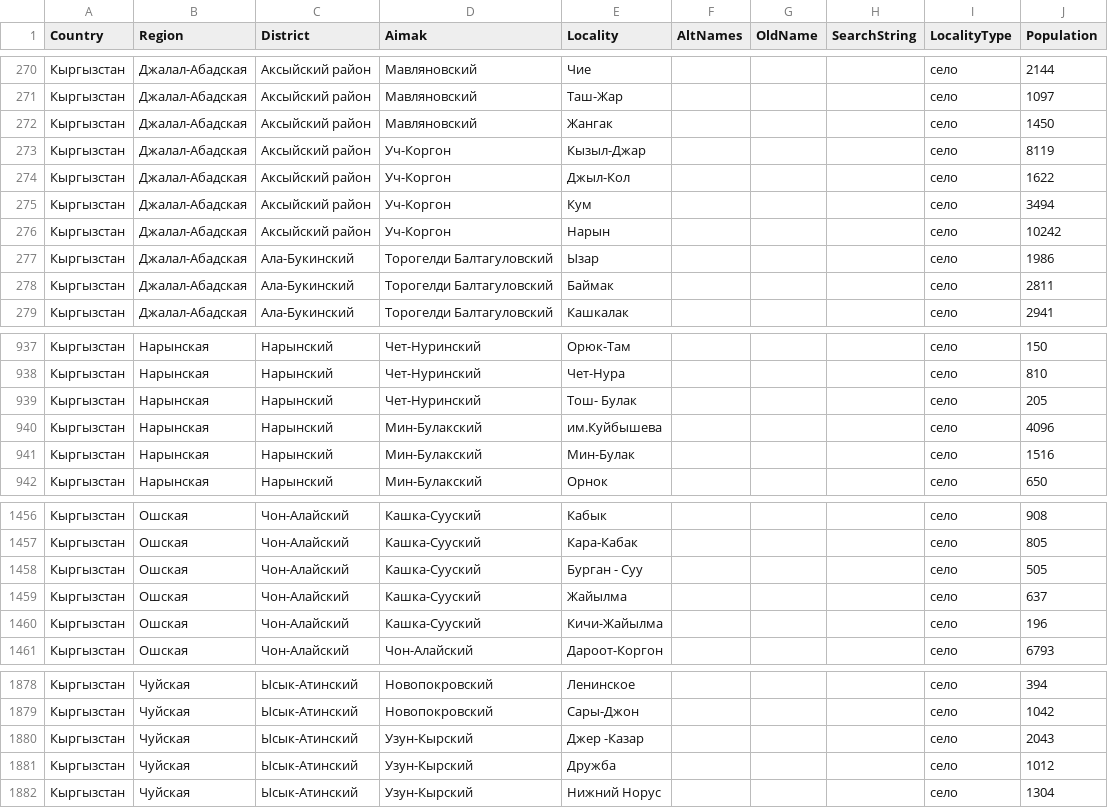
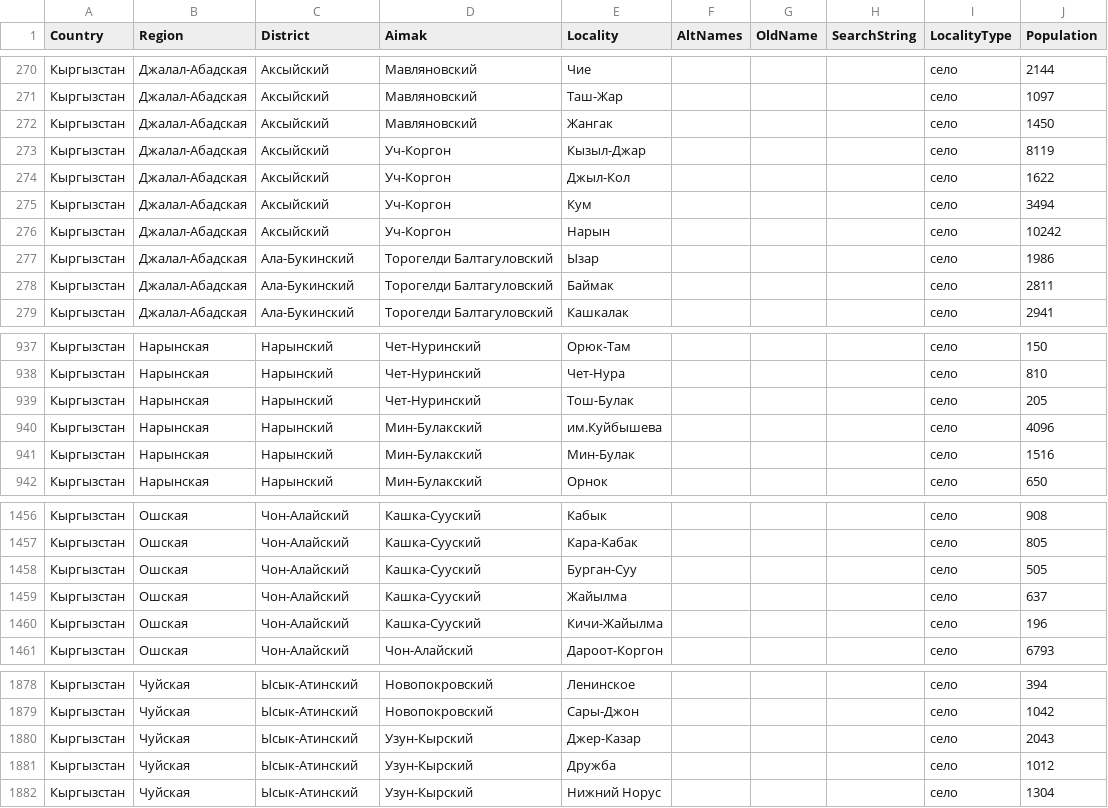
Before and after one commit to bakai-taalaibek/carpool, a CSV file: dotnet/Carpool.WebApi/SeedData/localities.csv, drawn as a sheet; only a part is shown, gaps mark what is left out; the diff covers the shown part only.

```diff
--- a/dotnet/Carpool.WebApi/SeedData/localities.csv
+++ b/dotnet/Carpool.WebApi/SeedData/localities.csv
@@ -270,8 +270,8 @@ Country,Region,District,Aimak,Locality,AltNames,OldName,SearchString,LocalityTyp
-Кыргызстан,Джалал-Абадская,Аксыйский  район,Мавляновский,Чие,,,,село,2144
-Кыргызстан,Джалал-Абадская,Аксыйский  район,Мавляновский,Таш-Жар,,,,село,1097
-Кыргызстан,Джалал-Абадская,Аксыйский  район,Мавляновский,Жангак,,,,село,1450
-Кыргызстан,Джалал-Абадская,Аксыйский  район,Уч-Коргон,Кызыл-Джар,,,,село,8119
-Кыргызстан,Джалал-Абадская,Аксыйский  район,Уч-Коргон,Джыл-Кол,,,,село,1622
-Кыргызстан,Джалал-Абадская,Аксыйский  район,Уч-Коргон,Кум,,,,село,3494
-Кыргызстан,Джалал-Абадская,Аксыйский  район,Уч-Коргон,Нарын,,,,село,10242
+Кыргызстан,Джалал-Абадская,Аксыйский  ,Мавляновский,Чие,,,,село,2144
+Кыргызстан,Джалал-Абадская,Аксыйский  ,Мавляновский,Таш-Жар,,,,село,1097
+Кыргызстан,Джалал-Абадская,Аксыйский  ,Мавляновский,Жангак,,,,село,1450
+Кыргызстан,Джалал-Абадская,Аксыйский  ,Уч-Коргон,Кызыл-Джар,,,,село,8119
+Кыргызстан,Джалал-Абадская,Аксыйский  ,Уч-Коргон,Джыл-Кол,,,,село,1622
+Кыргызстан,Джалал-Абадская,Аксыйский  ,Уч-Коргон,Кум,,,,село,3494
+Кыргызстан,Джалал-Абадская,Аксыйский  ,Уч-Коргон,Нарын,,,,село,10242
 Кыргызстан,Джалал-Абадская,Ала-Букинский,Торогелди Балтагуловский,Ызар,,,,село,1986
@@ -938,3 +938,3 @@ Country,Region,District,Aimak,Locality,AltNames,OldName,SearchString,LocalityTyp
 Кыргызстан,Нарынская,Нарынский,Чет-Нуринский,Чет-Нура,,,,село,810
-Кыргызстан,Нарынская,Нарынский,Чет-Нуринский,Тош- Булак,,,,село,205
+Кыргызстан,Нарынская,Нарынский,Чет-Нуринский,Тош-Булак,,,,село,205
 Кыргызстан,Нарынская,Нарынский,Мин-Булакский,им.Куйбышева,,,,село,4096
@@ -1457,3 +1457,3 @@ Country,Region,District,Aimak,Locality,AltNames,OldName,SearchString,LocalityTyp
 Кыргызстан,Ошская,Чон-Алайский,Кашка-Сууский,Кара-Кабак,,,,село,805
-Кыргызстан,Ошская,Чон-Алайский,Кашка-Сууский,Бурган - Суу,,,,село,505
+Кыргызстан,Ошская,Чон-Алайский,Кашка-Сууский,Бурган-Суу,,,,село,505
 Кыргызстан,Ошская,Чон-Алайский,Кашка-Сууский,Жайылма,,,,село,637
@@ -1879,3 +1879,3 @@ Country,Region,District,Aimak,Locality,AltNames,OldName,SearchString,LocalityTyp
 Кыргызстан,Чуйская,Ысык-Атинский,Новопокровский,Сары-Джон,,,,село,1042
-Кыргызстан,Чуйская,Ысык-Атинский,Узун-Кырский,Джер -Казар,,,,село,2043
+Кыргызстан,Чуйская,Ысык-Атинский,Узун-Кырский,Джер-Казар,,,,село,2043
 Кыргызстан,Чуйская,Ысык-Атинский,Узун-Кырский,Дружба,,,,село,1012
```
Also changed, not shown: 75 edited cells elsewhere in this file.
